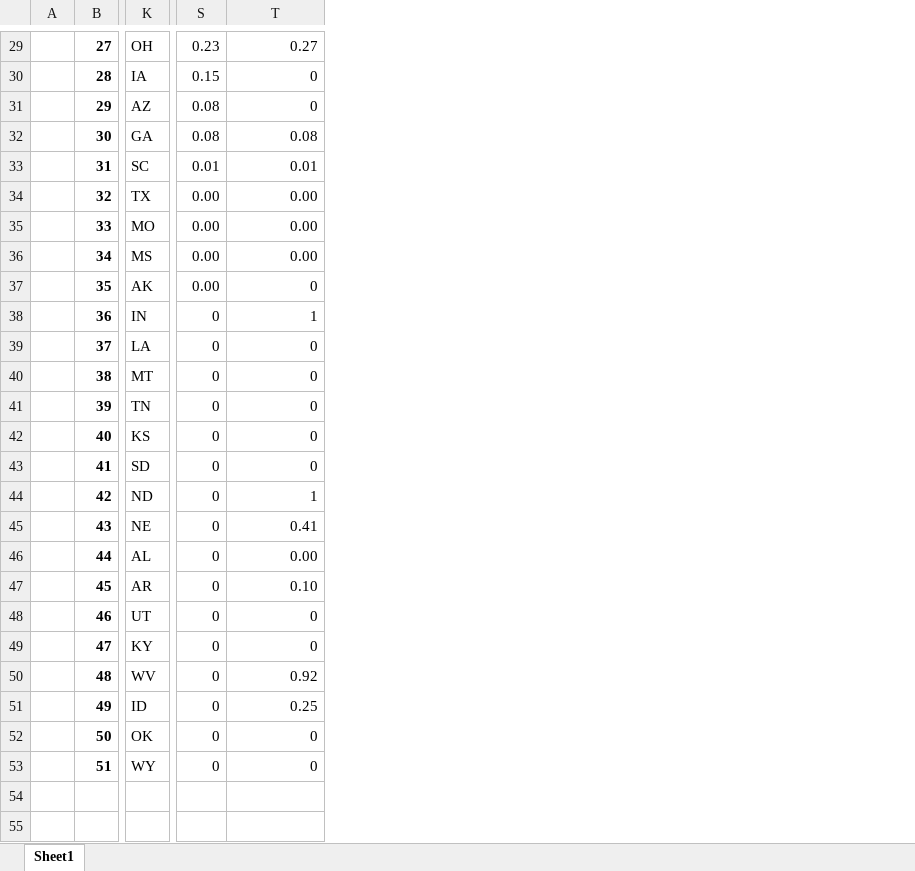
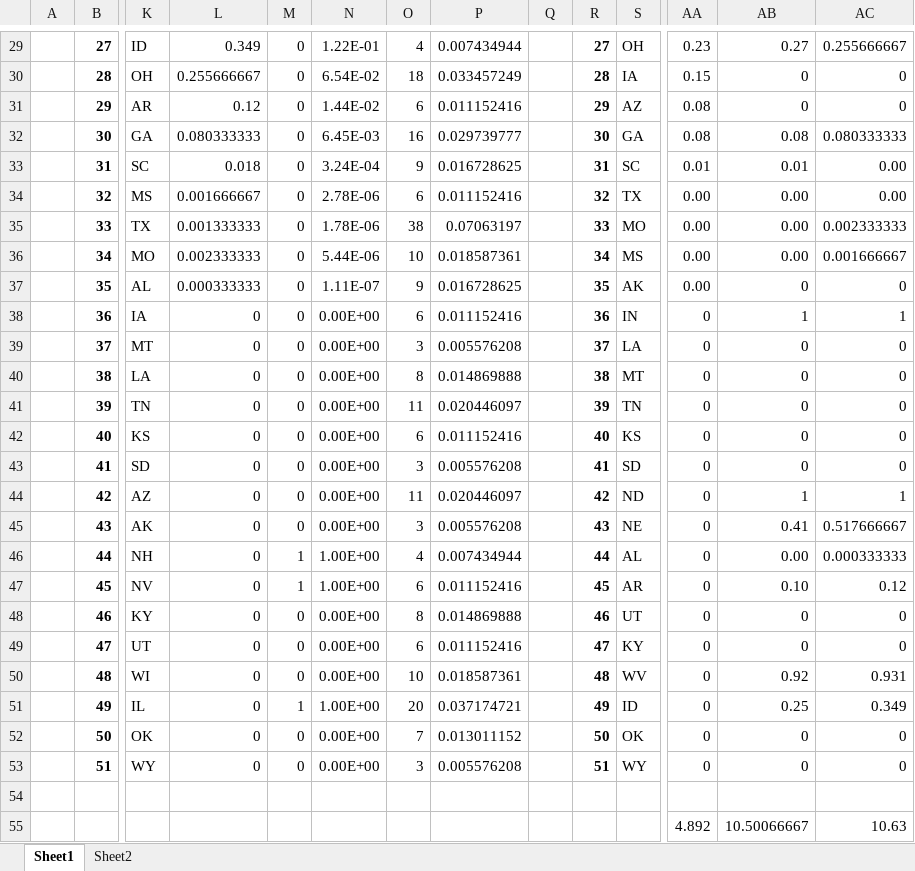
Before and after one commit to randolph-john/voting-power, an Excel workbook: various_correlations_output.xlsx, sheet Sheet1, drawn as a sheet; only a part is shown, gaps mark what is left out; values as stored, in another font and other column widths than the file's, no borders; rows hold the shown columns only; the diff covers the shown part only; the diff names each change by its address in the sheet, - before the commit and + after, or states it on an @@ line.

```diff
--- a/various_correlations_output.xlsx (sheet Sheet1)
+++ b/various_correlations_output.xlsx (sheet Sheet1)
+sheet tab: Sheet2
+column L, rows 29-53: 0.349 | 0.255666667 | 0.12 | 0.080333333 | 0.018 | 0.001666667 | 0.001333333 | 0.002333333 | 0.000333333 | 0 | 0 | 0 | 0 | 0 | 0 | 0 | 0 | 0 | 0 | 0 | 0 | 0 | 0 | 0 | 0
+column M, rows 29-53: 0 | 0 | 0 | 0 | 0 | 0 | 0 | 0 | 0 | 0 | 0 | 0 | 0 | 0 | 0 | 0 | 0 | 1 | 1 | 0 | 0 | 0 | 1 | 0 | 0
+column N, rows 29-53: 1.22E-01 | 6.54E-02 | 1.44E-02 | 6.45E-03 | 3.24E-04 | 2.78E-06 | 1.78E-06 | 5.44E-06 | 1.11E-07 | 0.00E+00 | 0.00E+00 | 0.00E+00 | 0.00E+00 | 0.00E+00 | 0.00E+00 | 0.00E+00 | 0.00E+00 | 1.00E+00 | 1.00E+00 | 0.00E+00 | 0.00E+00 | 0.00E+00 | 1.00E+00 | 0.00E+00 | 0.00E+00
+column O, rows 29-53: 4 | 18 | 6 | 16 | 9 | 6 | 38 | 10 | 9 | 6 | 3 | 8 | 11 | 6 | 3 | 11 | 3 | 4 | 6 | 8 | 6 | 10 | 20 | 7 | 3
+column P, rows 29-53: 0.007434944 | 0.033457249 | 0.011152416 | 0.029739777 | 0.016728625 | 0.011152416 | 0.07063197 | 0.018587361 | 0.016728625 | 0.011152416 | 0.005576208 | 0.014869888 | 0.020446097 | 0.011152416 | 0.005576208 | 0.020446097 | 0.005576208 | 0.007434944 | 0.011152416 | 0.014869888 | 0.011152416 | 0.018587361 | 0.037174721 | 0.013011152 | 0.005576208
+column Q, empty
+column R, rows 29-53: 27 | 28 | 29 | 30 | 31 | 32 | 33 | 34 | 35 | 36 | 37 | 38 | 39 | 40 | 41 | 42 | 43 | 44 | 45 | 46 | 47 | 48 | 49 | 50 | 51
+column S, rows 29-53: OH | IA | AZ | GA | SC | TX | MO | MS | AK | IN | LA | MT | TN | KS | SD | ND | NE | AL | AR | UT | KY | WV | ID | OK | WY
+column AC, rows 29-53: 0.255666667 | 0 | 0 | 0.080333333 | 0.00 | 0.00 | 0.002333333 | 0.001666667 | 0 | 1 | 0 | 0 | 0 | 0 | 0 | 1 | 0.517666667 | 0.000333333 | 0.12 | 0 | 0 | 0.931 | 0.349 | 0 | 0
-K29: OH
+K29: ID
-K30: IA
+K30: OH
-K31: AZ
+K31: AR
-K34: TX
+K34: MS
-K35: MO
+K35: TX
-K36: MS
+K36: MO
-K37: AK
+K37: AL
-K38: IN
+K38: IA
-K39: LA
+K39: MT
-K40: MT
+K40: LA
-K44: ND
+K44: AZ
-K45: NE
+K45: AK
-K46: AL
+K46: NH
-K47: AR
+K47: NV
-K48: UT
+K48: KY
-K49: KY
+K49: UT
-K50: WV
+K50: WI
-K51: ID
+K51: IL
+row 54: (empty)
+row 55:  |  |  |  |  |  |  |  |  |  |  | 4.892 | 10.50066667 | 10.63
```
Also changed, not shown: 19 edited cells and merged cells elsewhere in this sheet, formulas that keep their value, data/states_past_voting.xlsx, 2 other files.
